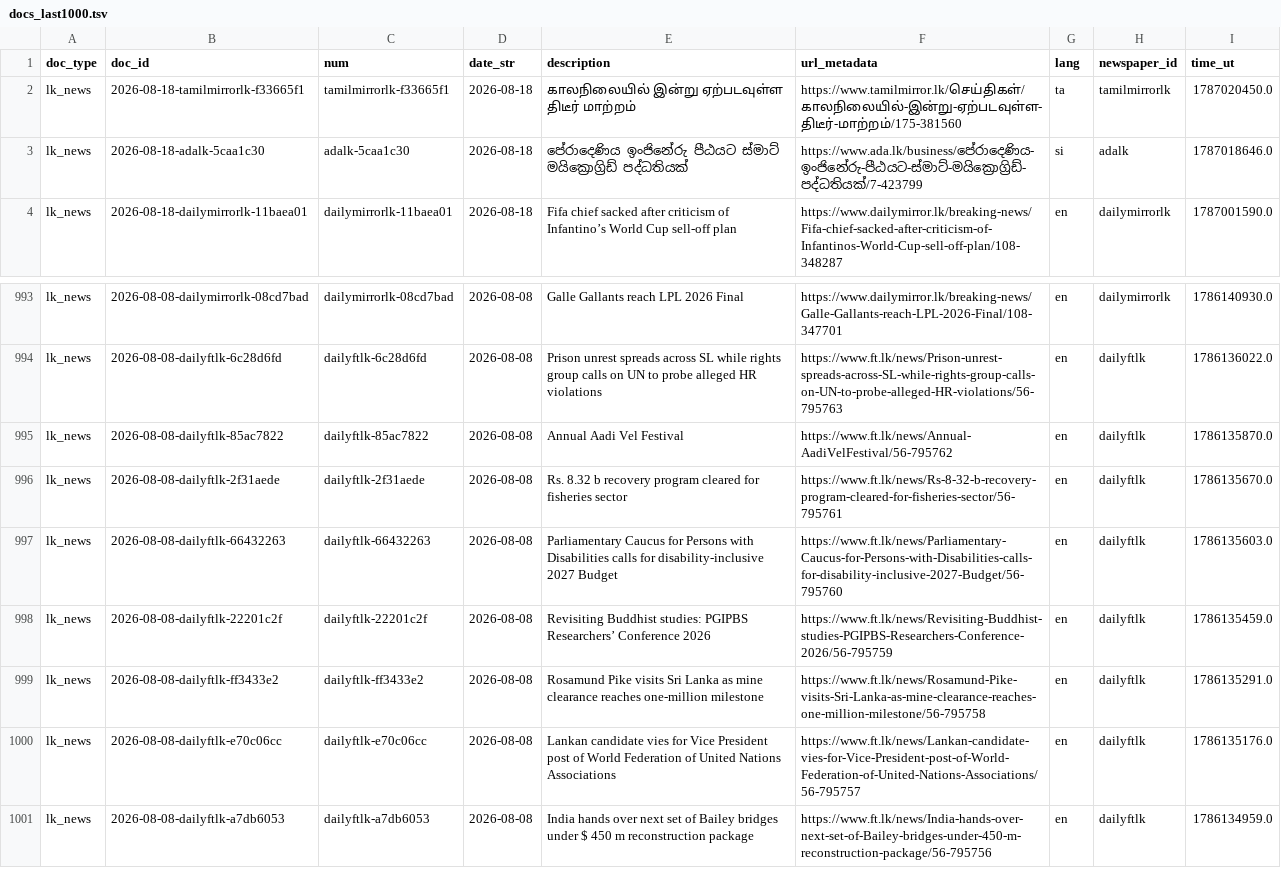
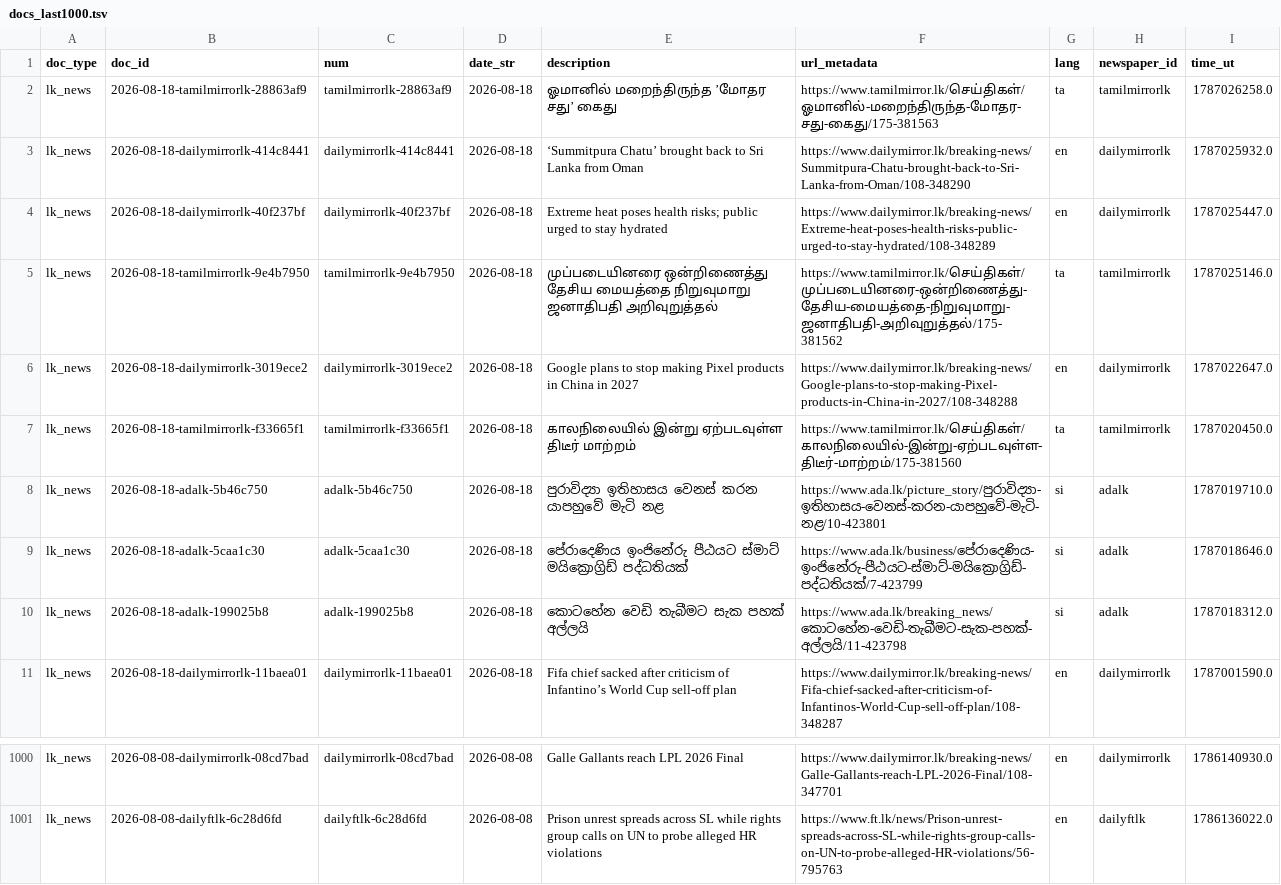
Before and after one commit to nuuuwan/lk_news, a TSV file: data/lk_news/docs_last1000.tsv, drawn as a sheet; only a part is shown, gaps mark what is left out; removed rows and columns are numbered as before the commit, all else as after; the diff names each change by its address in the sheet, - before the commit and + after, or states it on an @@ line.

```diff
--- a/data/lk_news/docs_last1000.tsv
+++ b/data/lk_news/docs_last1000.tsv
+row 2: lk_news | 2026-08-18-tamilmirrorlk-28863af9 | tamilmirrorlk-28863af9 | 2026-08-18 | ஓமானில் மறைந்திருந்த ’மோதர சது’ கைது | https://www.tamilmirror.lk/செய்திகள்/ஓமானில்-மறைந்திருந்த-மோதர-சது-கைது/175-381563 | ta | tamilmirrorlk | 1787026258.0
+row 3: lk_news | 2026-08-18-dailymirrorlk-414c8441 | dailymirrorlk-414c8441 | 2026-08-18 | ‘Summitpura Chatu’ brought back to Sri Lanka from Oman | https://www.dailymirror.lk/breaking-news/Summitpura-Chatu-brought-back-to-Sri-Lanka-from-Oman/108-348290 | en | dailymirrorlk | 1787025932.0
+row 4: lk_news | 2026-08-18-dailymirrorlk-40f237bf | dailymirrorlk-40f237bf | 2026-08-18 | Extreme heat poses health risks; public urged to stay hydrated | https://www.dailymirror.lk/breaking-news/Extreme-heat-poses-health-risks-public-urged-to-stay-hydrated/108-348289 | en | dailymirrorlk | 1787025447.0
+row 5: lk_news | 2026-08-18-tamilmirrorlk-9e4b7950 | tamilmirrorlk-9e4b7950 | 2026-08-18 | முப்படையினரை ஒன்றிணைத்து தேசிய மையத்தை நிறுவுமாறு ஜனாதிபதி அறிவுறுத்தல் | https://www.tamilmirror.lk/செய்திகள்/முப்படையினரை-ஒன்றிணைத்து-தேசிய-மையத்தை-நிறுவுமாறு-ஜனாதிபதி-அறிவுறுத்தல்/175-381562 | ta | tamilmirrorlk | 1787025146.0
+row 6: lk_news | 2026-08-18-dailymirrorlk-3019ece2 | dailymirrorlk-3019ece2 | 2026-08-18 | Google plans to stop making Pixel products in China in 2027 | https://www.dailymirror.lk/breaking-news/Google-plans-to-stop-making-Pixel-products-in-China-in-2027/108-348288 | en | dailymirrorlk | 1787022647.0
+row 8: lk_news | 2026-08-18-adalk-5b46c750 | adalk-5b46c750 | 2026-08-18 | පුරාවිද්‍යා ඉතිහාසය වෙනස් කරන යාපහුවේ මැටි නළ | https://www.ada.lk/picture_story/පුරාවිද්‍යා-ඉතිහාසය-වෙනස්-කරන-යාපහුවේ-මැටි-නළ/10-423801 | si | adalk | 1787019710.0
+row 10: lk_news | 2026-08-18-adalk-199025b8 | adalk-199025b8 | 2026-08-18 | කොටහේන වෙඩි තැබීමට සැක පහක් අල්ලයි | https://www.ada.lk/breaking_news/කොටහේන-වෙඩි-තැබීමට-සැක-පහක්-අල්ලයි/11-423798 | si | adalk | 1787018312.0
-row 995: lk_news | 2026-08-08-dailyftlk-85ac7822 | dailyftlk-85ac7822 | 2026-08-08 | Annual Aadi Vel Festival | https://www.ft.lk/news/Annual-AadiVelFestival/56-795762 | en | dailyftlk | 1786135870.0
-row 996: lk_news | 2026-08-08-dailyftlk-2f31aede | dailyftlk-2f31aede | 2026-08-08 | Rs. 8.32 b recovery program cleared for fisheries sector | https://www.ft.lk/news/Rs-8-32-b-recovery-program-cleared-for-fisheries-sector/56-795761 | en | dailyftlk | 1786135670.0
-row 997: lk_news | 2026-08-08-dailyftlk-66432263 | dailyftlk-66432263 | 2026-08-08 | Parliamentary Caucus for Persons with Disabilities calls for disability-inclusive 2027 Budget | https://www.ft.lk/news/Parliamentary-Caucus-for-Persons-with-Disabilities-calls-for-disability-inclusive-2027-Budget/56-795760 | en | dailyftlk | 1786135603.0
-row 998: lk_news | 2026-08-08-dailyftlk-22201c2f | dailyftlk-22201c2f | 2026-08-08 | Revisiting Buddhist studies: PGIPBS Researchers’ Conference 2026 | https://www.ft.lk/news/Revisiting-Buddhist-studies-PGIPBS-Researchers-Conference-2026/56-795759 | en | dailyftlk | 1786135459.0
-row 999: lk_news | 2026-08-08-dailyftlk-ff3433e2 | dailyftlk-ff3433e2 | 2026-08-08 | Rosamund Pike visits Sri Lanka as mine clearance reaches one-million milestone | https://www.ft.lk/news/Rosamund-Pike-visits-Sri-Lanka-as-mine-clearance-reaches-one-million-milestone/56-795758 | en | dailyftlk | 1786135291.0
-row 1000: lk_news | 2026-08-08-dailyftlk-e70c06cc | dailyftlk-e70c06cc | 2026-08-08 | Lankan candidate vies for Vice President post of World Federation of United Nations Associations | https://www.ft.lk/news/Lankan-candidate-vies-for-Vice-President-post-of-World-Federation-of-United-Nations-Associations/56-795757 | en | dailyftlk | 1786135176.0
-row 1001: lk_news | 2026-08-08-dailyftlk-a7db6053 | dailyftlk-a7db6053 | 2026-08-08 | India hands over next set of Bailey bridges under $ 450 m reconstruction package | https://www.ft.lk/news/India-hands-over-next-set-of-Bailey-bridges-under-450-m-reconstruction-package/56-795756 | en | dailyftlk | 1786134959.0
```
Also changed, not shown: data/lk_news/docs_last100.tsv, 20 other files.
